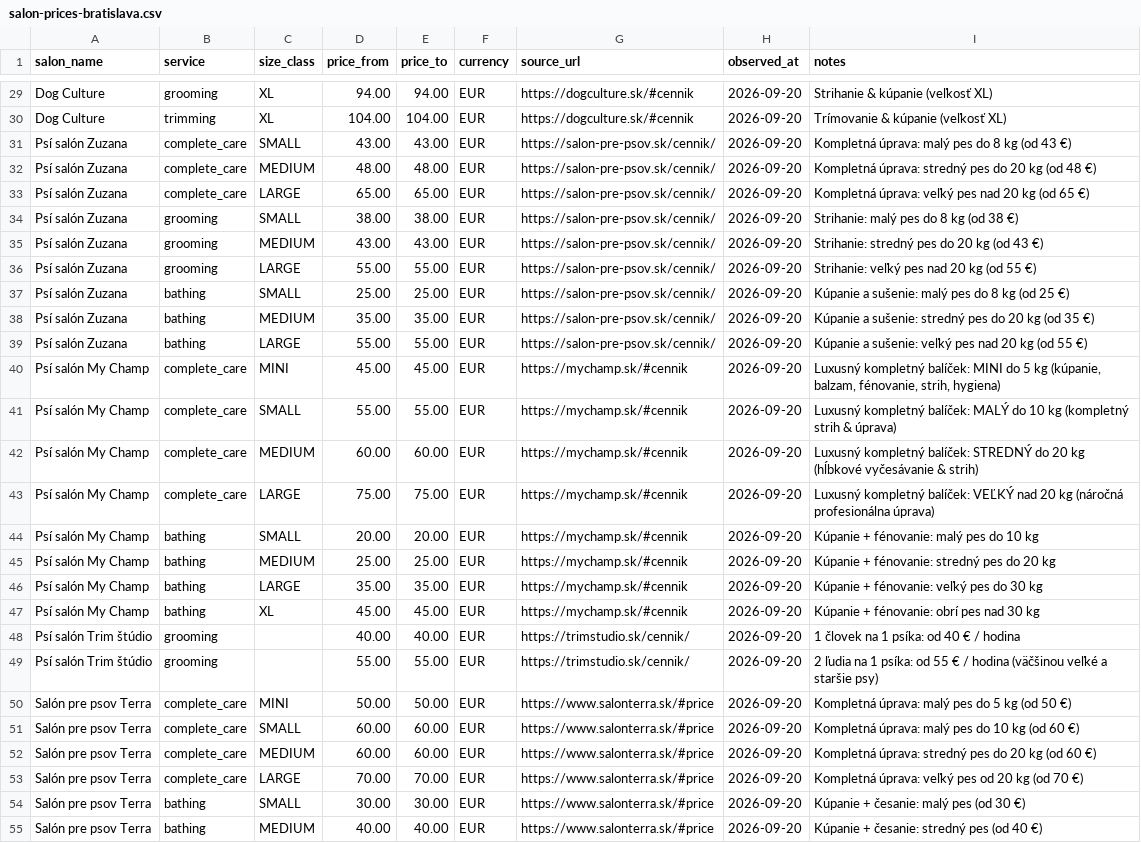
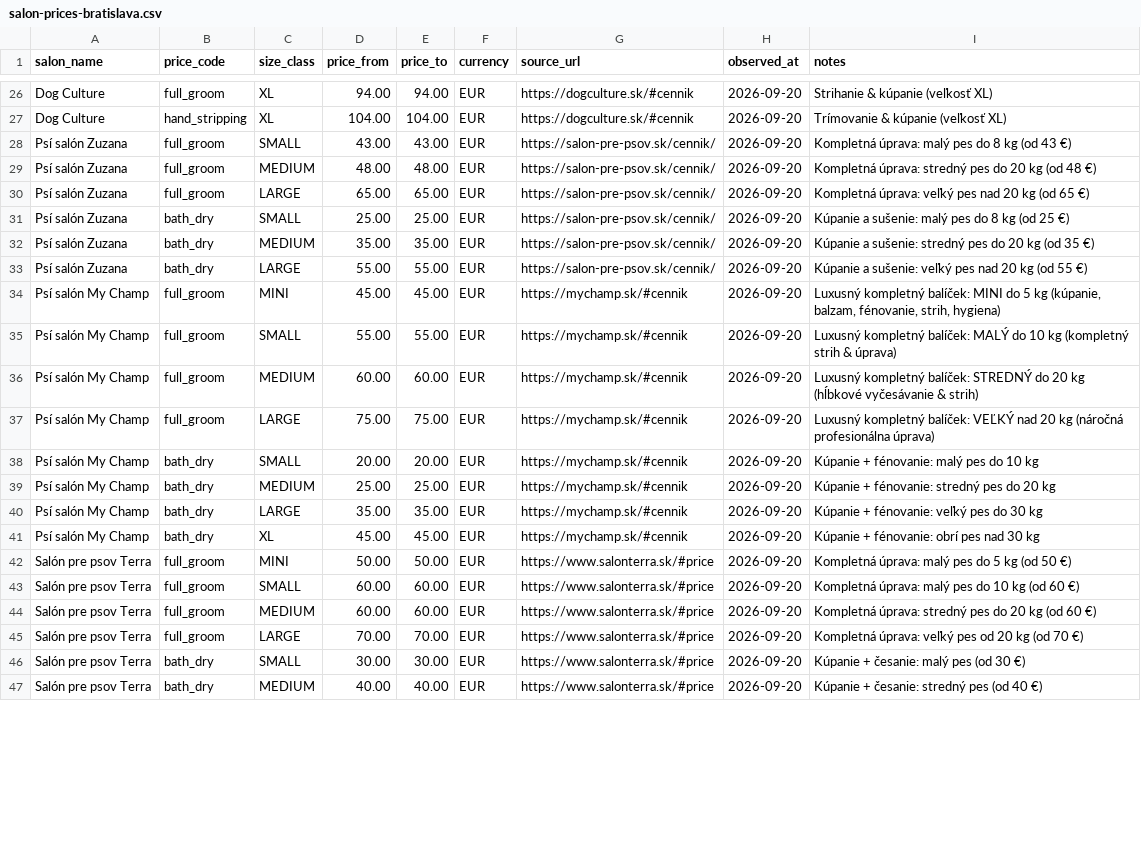
Before and after one commit to OLLEZHIK/shop, a CSV file: data/salon-prices-bratislava.csv, drawn as a sheet; only a part is shown, gaps mark what is left out; removed rows and columns are numbered as before the commit, all else as after; the diff covers the shown part only; the diff names each change by its address in the sheet, - before the commit and + after, or states it on an @@ line.

```diff
--- a/data/salon-prices-bratislava.csv
+++ b/data/salon-prices-bratislava.csv
-B1: service
+B1: price_code
-B26 (price_code): grooming
+B26 (price_code): full_groom
-B27 (price_code): trimming
+B27 (price_code): hand_stripping
-B28:B30 (price_code): complete_care
+B28:B30 (price_code): full_groom
-row 34: Psí salón Zuzana | grooming | SMALL | 38.00 | 38.00 | EUR | https://salon-pre-psov.sk/cennik/ | 2026-09-20 | Strihanie: malý pes do 8 kg (od 38 €)
-row 35: Psí salón Zuzana | grooming | MEDIUM | 43.00 | 43.00 | EUR | https://salon-pre-psov.sk/cennik/ | 2026-09-20 | Strihanie: stredný pes do 20 kg (od 43 €)
-row 36: Psí salón Zuzana | grooming | LARGE | 55.00 | 55.00 | EUR | https://salon-pre-psov.sk/cennik/ | 2026-09-20 | Strihanie: veľký pes nad 20 kg (od 55 €)
-B31:B33 (price_code): bathing
+B31:B33 (price_code): bath_dry
-B34:B37 (price_code): complete_care
+B34:B37 (price_code): full_groom
-B38:B41 (price_code): bathing
+B38:B41 (price_code): bath_dry
-row 48: Psí salón Trim štúdio | grooming |  | 40.00 | 40.00 | EUR | https://trimstudio.sk/cennik/ | 2026-09-20 | 1 človek na 1 psíka: od 40 € / hodina
-row 49: Psí salón Trim štúdio | grooming |  | 55.00 | 55.00 | EUR | https://trimstudio.sk/cennik/ | 2026-09-20 | 2 ľudia na 1 psíka: od 55 € / hodina (väčšinou veľké a staršie psy)
-B42:B45 (price_code): complete_care
+B42:B45 (price_code): full_groom
-B46:B47 (price_code): bathing
+B46:B47 (price_code): bath_dry
```
Also changed, not shown: 6 removed rows and 43 edited cells elsewhere in this file, 1 other file.
